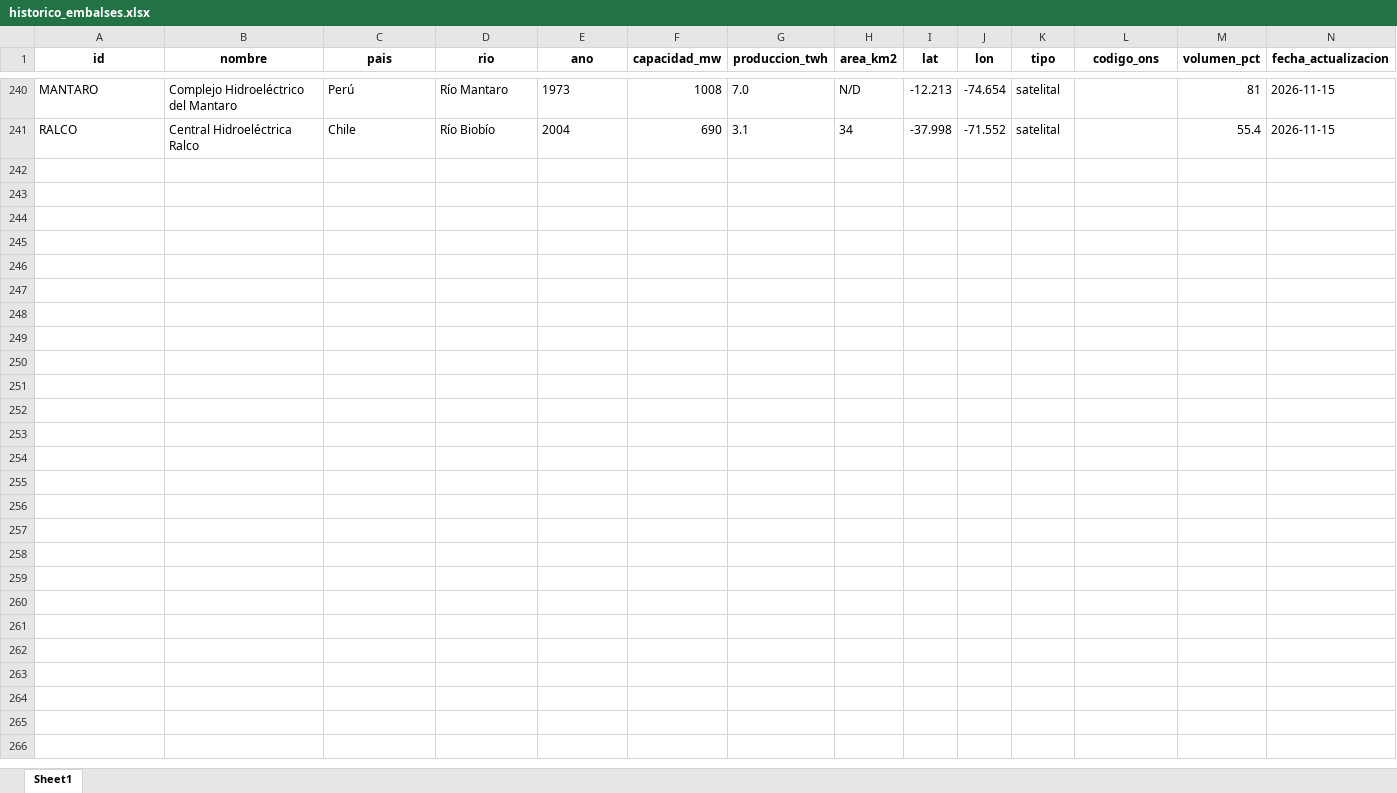
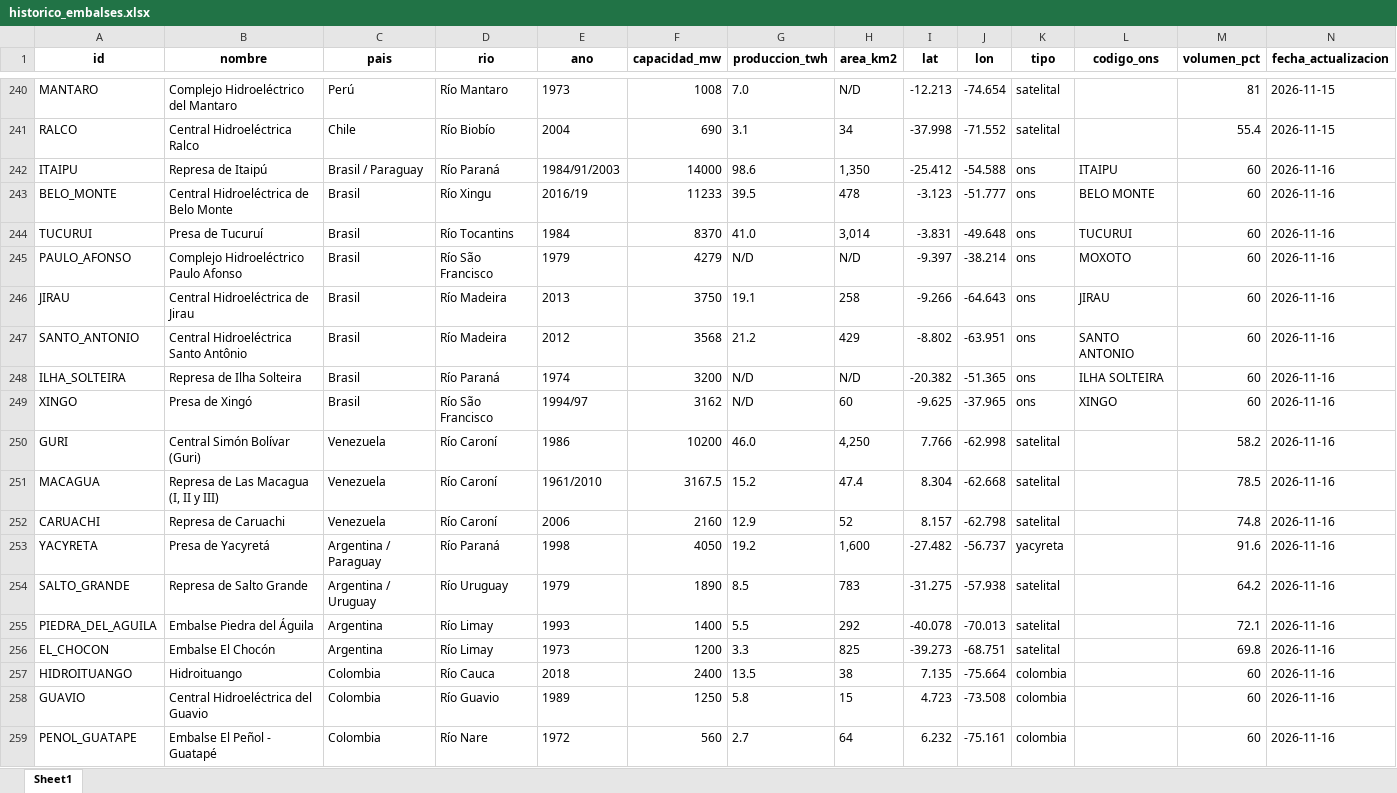
Before and after one commit to battagliam0707-jpg/mapa-embalses-test, an Excel workbook: historico_embalses.xlsx, sheet Sheet1, drawn as a sheet; only a part is shown, gaps mark what is left out; values as stored, in another font and other column widths than the file's, no borders; rows hold the shown columns only; the diff covers the shown part only; the diff names each change by its address in the sheet, - before the commit and + after, or states it on an @@ line.

```diff
--- a/historico_embalses.xlsx (sheet Sheet1)
+++ b/historico_embalses.xlsx (sheet Sheet1)
+row 242: ITAIPU | Represa de Itaipú | Brasil / Paraguay | Río Paraná | 1984/91/2003 | 14000 | 98.6 | 1,350 | -25.412 | -54.588 | ons | ITAIPU | 60 | 2026-11-16
+row 243: BELO_MONTE | Central Hidroeléctrica de Belo Monte | Brasil | Río Xingu | 2016/19 | 11233 | 39.5 | 478 | -3.123 | -51.777 | ons | BELO MONTE | 60 | 2026-11-16
+row 244: TUCURUI | Presa de Tucuruí | Brasil | Río Tocantins | 1984 | 8370 | 41.0 | 3,014 | -3.831 | -49.648 | ons | TUCURUI | 60 | 2026-11-16
+row 245: PAULO_AFONSO | Complejo Hidroeléctrico Paulo Afonso | Brasil | Río São Francisco | 1979 | 4279 | N/D | N/D | -9.397 | -38.214 | ons | MOXOTO | 60 | 2026-11-16
+row 246: JIRAU | Central Hidroeléctrica de Jirau | Brasil | Río Madeira | 2013 | 3750 | 19.1 | 258 | -9.266 | -64.643 | ons | JIRAU | 60 | 2026-11-16
+row 247: SANTO_ANTONIO | Central Hidroeléctrica Santo Antônio | Brasil | Río Madeira | 2012 | 3568 | 21.2 | 429 | -8.802 | -63.951 | ons | SANTO ANTONIO | 60 | 2026-11-16
+row 248: ILHA_SOLTEIRA | Represa de Ilha Solteira | Brasil | Río Paraná | 1974 | 3200 | N/D | N/D | -20.382 | -51.365 | ons | ILHA SOLTEIRA | 60 | 2026-11-16
+row 249: XINGO | Presa de Xingó | Brasil | Río São Francisco | 1994/97 | 3162 | N/D | 60 | -9.625 | -37.965 | ons | XINGO | 60 | 2026-11-16
+row 250: GURI | Central Simón Bolívar (Guri) | Venezuela | Río Caroní | 1986 | 10200 | 46.0 | 4,250 | 7.766 | -62.998 | satelital |  | 58.2 | 2026-11-16
+row 251: MACAGUA | Represa de Las Macagua (I, II y III) | Venezuela | Río Caroní | 1961/2010 | 3167.5 | 15.2 | 47.4 | 8.304 | -62.668 | satelital |  | 78.5 | 2026-11-16
+row 252: CARUACHI | Represa de Caruachi | Venezuela | Río Caroní | 2006 | 2160 | 12.9 | 52 | 8.157 | -62.798 | satelital |  | 74.8 | 2026-11-16
+row 253: YACYRETA | Presa de Yacyretá | Argentina / Paraguay | Río Paraná | 1998 | 4050 | 19.2 | 1,600 | -27.482 | -56.737 | yacyreta |  | 91.6 | 2026-11-16
+row 254: SALTO_GRANDE | Represa de Salto Grande | Argentina / Uruguay | Río Uruguay | 1979 | 1890 | 8.5 | 783 | -31.275 | -57.938 | satelital |  | 64.2 | 2026-11-16
+row 255: PIEDRA_DEL_AGUILA | Embalse Piedra del Águila | Argentina | Río Limay | 1993 | 1400 | 5.5 | 292 | -40.078 | -70.013 | satelital |  | 72.1 | 2026-11-16
+row 256: EL_CHOCON | Embalse El Chocón | Argentina | Río Limay | 1973 | 1200 | 3.3 | 825 | -39.273 | -68.751 | satelital |  | 69.8 | 2026-11-16
+row 257: HIDROITUANGO | Hidroituango | Colombia | Río Cauca | 2018 | 2400 | 13.5 | 38 | 7.135 | -75.664 | colombia |  | 60 | 2026-11-16
+row 258: GUAVIO | Central Hidroeléctrica del Guavio | Colombia | Río Guavio | 1989 | 1250 | 5.8 | 15 | 4.723 | -73.508 | colombia |  | 60 | 2026-11-16
+row 259: PENOL_GUATAPE | Embalse El Peñol - Guatapé | Colombia | Río Nare | 1972 | 560 | 2.7 | 64 | 6.232 | -75.161 | colombia |  | 60 | 2026-11-16
```
Also changed, not shown: 2 added rows elsewhere in this sheet, 2 other files.
